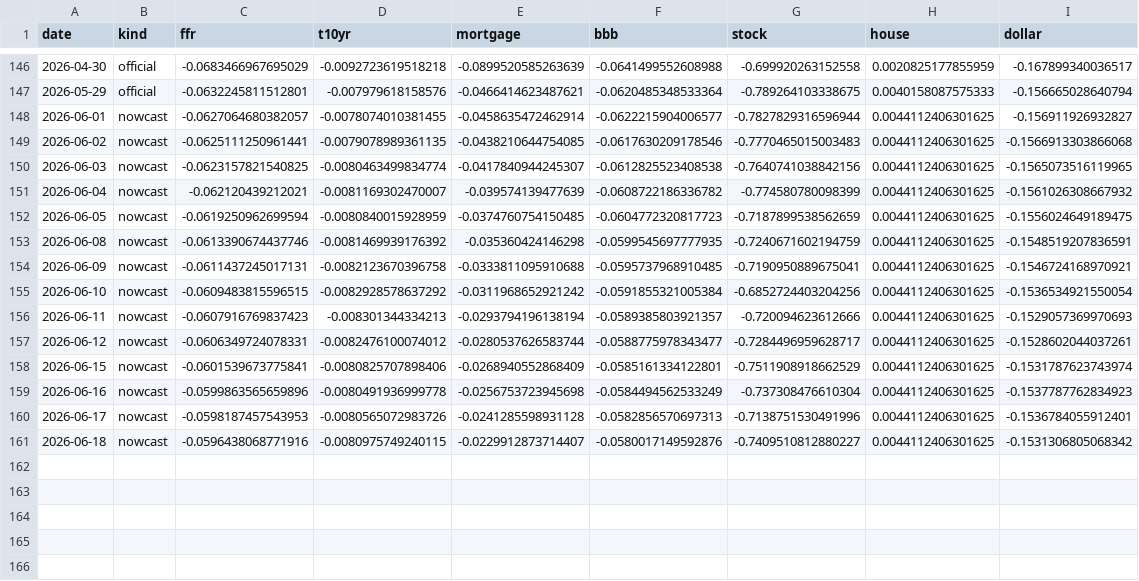
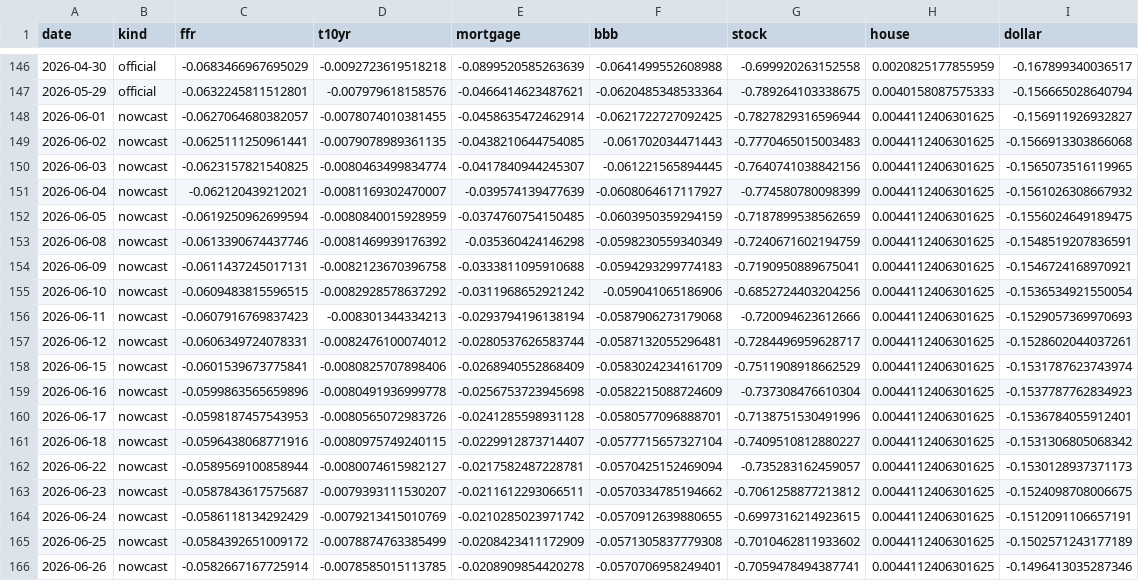
Before and after one commit to alp-simsek/fcistar, a CSV file: backend/data/output/fci_components.csv, drawn as a sheet; only a part is shown, gaps mark what is left out.

```diff
--- a/backend/data/output/fci_components.csv
+++ b/backend/data/output/fci_components.csv
@@ -147,15 +147,20 @@ date,kind,ffr,t10yr,mortgage,bbb,stock,house,dollar
 2026-05-29,official,-0.0632245811512801,-0.007979618158576,-0.0466414623487621,-0.0620485348533364,-0.789264103338675,0.0040158087575333,-0.156665028640794
-2026-06-01,nowcast,-0.0627064680382057,-0.0078074010381455,-0.0458635472462914,-0.0622215904006577,-0.7827829316596944,0.0044112406301625,-0.156911926932827
-2026-06-02,nowcast,-0.0625111250961441,-0.0079078989361135,-0.0438210644754085,-0.0617630209178546,-0.7770465015003483,0.0044112406301625,-0.1566913303866068
-2026-06-03,nowcast,-0.0623157821540825,-0.0080463499834774,-0.0417840944245307,-0.0612825523408538,-0.7640741038842156,0.0044112406301625,-0.1565073516119965
-2026-06-04,nowcast,-0.062120439212021,-0.0081169302470007,-0.039574139477639,-0.0608722186336782,-0.774580780098399,0.0044112406301625,-0.1561026308667932
-2026-06-05,nowcast,-0.0619250962699594,-0.0080840015928959,-0.0374760754150485,-0.0604772320817723,-0.7187899538562659,0.0044112406301625,-0.1556024649189475
-2026-06-08,nowcast,-0.0613390674437746,-0.0081469939176392,-0.035360424146298,-0.0599545697777935,-0.7240671602194759,0.0044112406301625,-0.1548519207836591
-2026-06-09,nowcast,-0.0611437245017131,-0.0082123670396758,-0.0333811095910688,-0.0595737968910485,-0.7190950889675041,0.0044112406301625,-0.1546724168970921
-2026-06-10,nowcast,-0.0609483815596515,-0.0082928578637292,-0.0311968652921242,-0.0591855321005384,-0.6852724403204256,0.0044112406301625,-0.1536534921550054
-2026-06-11,nowcast,-0.0607916769837423,-0.008301344334213,-0.0293794196138194,-0.0589385803921357,-0.720094623612666,0.0044112406301625,-0.1529057369970693
-2026-06-12,nowcast,-0.0606349724078331,-0.0082476100074012,-0.0280537626583744,-0.0588775978343477,-0.7284496959628717,0.0044112406301625,-0.1528602044037261
-2026-06-15,nowcast,-0.0601539673775841,-0.0080825707898406,-0.0268940552868409,-0.0585161334122801,-0.7511908918662529,0.0044112406301625,-0.1531787623743974
-2026-06-16,nowcast,-0.0599863565659896,-0.0080491936999778,-0.0256753723945698,-0.0584494562533249,-0.737308476610304,0.0044112406301625,-0.1537787762834923
-2026-06-17,nowcast,-0.0598187457543953,-0.0080565072983726,-0.0241285598931128,-0.0582856570697313,-0.7138751530491996,0.0044112406301625,-0.1536784055912401
-2026-06-18,nowcast,-0.0596438068771916,-0.0080975749240115,-0.0229912873714407,-0.0580017149592876,-0.7409510812880227,0.0044112406301625,-0.1531306805068342
+2026-06-01,nowcast,-0.0627064680382057,-0.0078074010381455,-0.0458635472462914,-0.0621722727092425,-0.7827829316596944,0.0044112406301625,-0.156911926932827
+2026-06-02,nowcast,-0.0625111250961441,-0.0079078989361135,-0.0438210644754085,-0.061702034471443,-0.7770465015003483,0.0044112406301625,-0.1566913303866068
+2026-06-03,nowcast,-0.0623157821540825,-0.0080463499834774,-0.0417840944245307,-0.061221565894445,-0.7640741038842156,0.0044112406301625,-0.1565073516119965
+2026-06-04,nowcast,-0.062120439212021,-0.0081169302470007,-0.039574139477639,-0.0608064617117927,-0.774580780098399,0.0044112406301625,-0.1561026308667932
+2026-06-05,nowcast,-0.0619250962699594,-0.0080840015928959,-0.0374760754150485,-0.0603950359294159,-0.7187899538562659,0.0044112406301625,-0.1556024649189475
+2026-06-08,nowcast,-0.0613390674437746,-0.0081469939176392,-0.035360424146298,-0.0598230559340349,-0.7240671602194759,0.0044112406301625,-0.1548519207836591
+2026-06-09,nowcast,-0.0611437245017131,-0.0082123670396758,-0.0333811095910688,-0.0594293299774183,-0.7190950889675041,0.0044112406301625,-0.1546724168970921
+2026-06-10,nowcast,-0.0609483815596515,-0.0082928578637292,-0.0311968652921242,-0.059041065186906,-0.6852724403204256,0.0044112406301625,-0.1536534921550054
+2026-06-11,nowcast,-0.0607916769837423,-0.008301344334213,-0.0293794196138194,-0.0587906273179068,-0.720094623612666,0.0044112406301625,-0.1529057369970693
+2026-06-12,nowcast,-0.0606349724078331,-0.0082476100074012,-0.0280537626583744,-0.0587132055296481,-0.7284496959628717,0.0044112406301625,-0.1528602044037261
+2026-06-15,nowcast,-0.0601539673775841,-0.0080825707898406,-0.0268940552868409,-0.0583024234161709,-0.7511908918662529,0.0044112406301625,-0.1531787623743974
+2026-06-16,nowcast,-0.0599863565659896,-0.0080491936999778,-0.0256753723945698,-0.0582215088724609,-0.737308476610304,0.0044112406301625,-0.1537787762834923
+2026-06-17,nowcast,-0.0598187457543953,-0.0080565072983726,-0.0241285598931128,-0.0580577096888701,-0.7138751530491996,0.0044112406301625,-0.1536784055912401
+2026-06-18,nowcast,-0.0596438068771916,-0.0080975749240115,-0.0229912873714407,-0.0577715657327104,-0.7409510812880227,0.0044112406301625,-0.1531306805068342
+2026-06-22,nowcast,-0.0589569100858944,-0.0080074615982127,-0.0217582487228781,-0.0570425152469094,-0.735283162459057,0.0044112406301625,-0.1530128937371173
+2026-06-23,nowcast,-0.0587843617575687,-0.0079393111530207,-0.0211612293066511,-0.0570334785194662,-0.7061258877213812,0.0044112406301625,-0.1524098708006675
+2026-06-24,nowcast,-0.0586118134292429,-0.0079213415010769,-0.0210285023971742,-0.0570912639880655,-0.6997316214923615,0.0044112406301625,-0.1512091106657191
+2026-06-25,nowcast,-0.0584392651009172,-0.0078874763385499,-0.0208423411172909,-0.0571305837779308,-0.7010462811933602,0.0044112406301625,-0.1502571243177189
+2026-06-26,nowcast,-0.0582667167725914,-0.0078585015113785,-0.0208909854420278,-0.0570706958249401,-0.7059478494387741,0.0044112406301625,-0.1496413035287346
```
Also changed, not shown: backend/data/output/fci_nowcast.csv, 1 other file.
